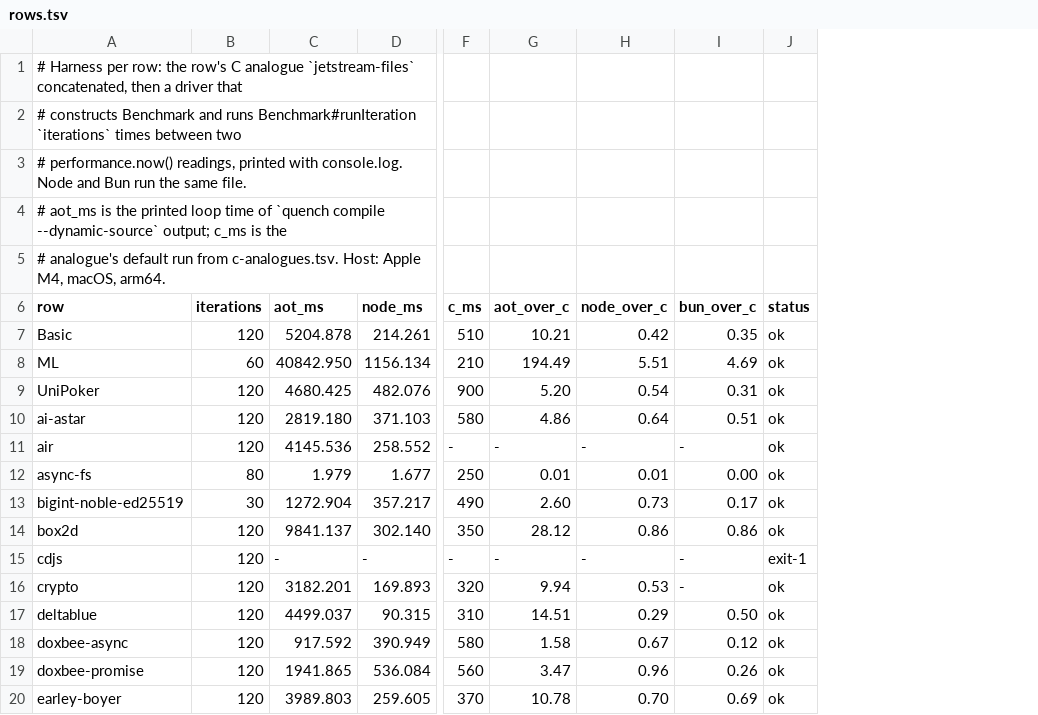
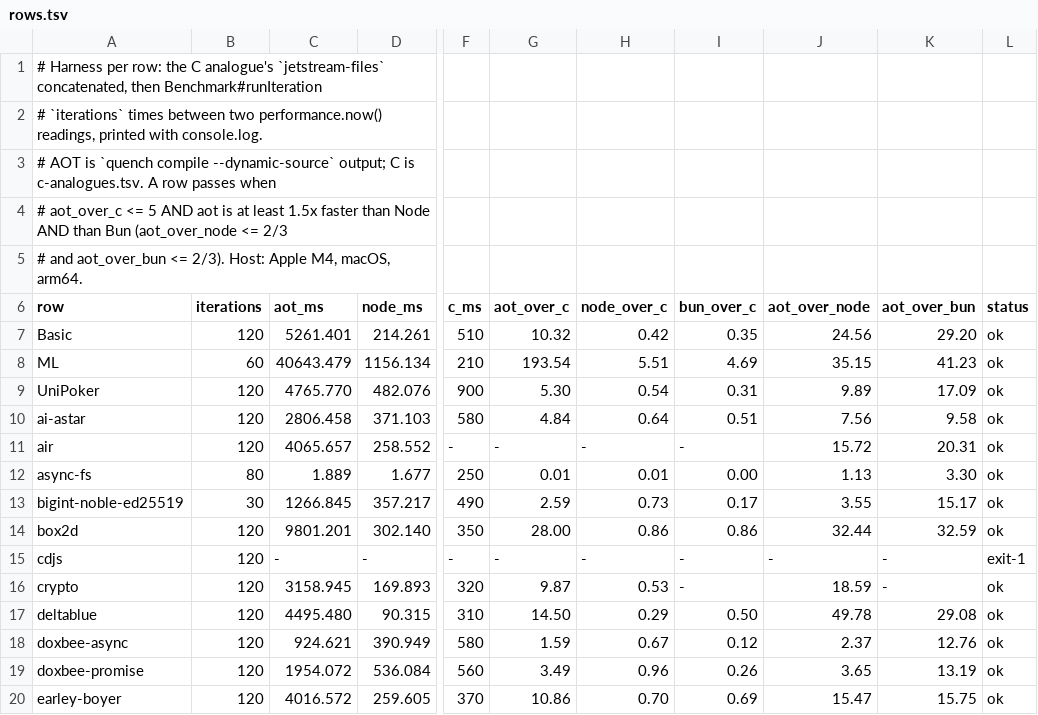
Before and after one commit to butaji/quench, a TSV file: research/aot/arm64/rows.tsv, drawn as a sheet; only a part is shown, gaps mark what is left out; the diff covers the shown part only; the diff names each change by its address in the sheet, - before the commit and + after, or states it on an @@ line.

Commit message:
Add the AOT-vs-Node/Bun criterion: no row passes yet
The table now records aot_over_node and aot_over_bun and a pass only where AOT is at or
under 5x C and at least 1.5x faster than both Node and Bun. No row passes: AOT is slower
than Node on every row (best async-fs at 1.13x Node, worst raytrace-private at 53.85x),
and slower than Bun everywhere Bun ran. Counts: 29 rows run, 7 at or under 5x C, 0 pass
the AOT-vs-Node/Bun bar.

```diff
--- a/research/aot/arm64/rows.tsv
+++ b/research/aot/arm64/rows.tsv
+column J (aot_over_node), rows 7-20: 24.56 | 35.15 | 9.89 | 7.56 | 15.72 | 1.13 | 3.55 | 32.44 | - | 18.59 | 49.78 | 2.37 | 3.65 | 15.47
+column K (aot_over_bun), rows 7-20: 29.20 | 41.23 | 17.09 | 9.58 | 20.31 | 3.30 | 15.17 | 32.59 | - | - | 29.08 | 12.76 | 13.19 | 15.75
-A1 (row): …row: the row's C analogue `jetstream-files` concatenated, then a driver that
+A1 (row): …row: the C analogue's `jetstream-files` concatenated, then Benchmark#runIteration
-A2 (row): # constructs Benchmark and runs Benchmark#runIteration `iterations` times between two
+A2 (row): # `iterations` times between two performance.now() readings, printed with console.log.
-A3 (row): # performance.now() readings, printed with console.log. Node and Bun run the same file.
+A3 (row): # AOT is `quench compile --dynamic-source` output; C is c-analogues.tsv. A row passes when
-A4 (row): # aot_ms is the printed loop time of `quench compile --dynamic-source` output; c_ms is the
+A4 (row): # aot_over_c <= 5 AND aot is at least 1.5x faster than Node AND than Bun (aot_over_node <= 2/3
-A5 (row): # analogue's default run from c-analogues.tsv. Host: Apple…
+A5 (row): # and aot_over_bun <= 2/3). Host: Apple…
-C7 (aot_ms): 5204.878
+C7 (aot_ms): 5261.401
-G7 (aot_over_c): 10.21
+G7 (aot_over_c): 10.32
-C8 (aot_ms): 40842.950
+C8 (aot_ms): 40643.479
-G8 (aot_over_c): 194.49
+G8 (aot_over_c): 193.54
-C9 (aot_ms): 4680.425
+C9 (aot_ms): 4765.770
-G9 (aot_over_c): 5.20
+G9 (aot_over_c): 5.30
-C10 (aot_ms): 2819.180
+C10 (aot_ms): 2806.458
-G10 (aot_over_c): 4.86
+G10 (aot_over_c): 4.84
-C11 (aot_ms): 4145.536
+C11 (aot_ms): 4065.657
-C12 (aot_ms): 1.979
+C12 (aot_ms): 1.889
-C13 (aot_ms): 1272.904
+C13 (aot_ms): 1266.845
-G13 (aot_over_c): 2.60
+G13 (aot_over_c): 2.59
-C14 (aot_ms): 9841.137
+C14 (aot_ms): 9801.201
-G14 (aot_over_c): 28.12
+G14 (aot_over_c): 28.00
-C16 (aot_ms): 3182.201
+C16 (aot_ms): 3158.945
-G16 (aot_over_c): 9.94
+G16 (aot_over_c): 9.87
-C17 (aot_ms): 4499.037
+C17 (aot_ms): 4495.480
-G17 (aot_over_c): 14.51
+G17 (aot_over_c): 14.50
-C18 (aot_ms): 917.592
+C18 (aot_ms): 924.621
-G18 (aot_over_c): 1.58
+G18 (aot_over_c): 1.59
-C19 (aot_ms): 1941.865
+C19 (aot_ms): 1954.072
-G19 (aot_over_c): 3.47
+G19 (aot_over_c): 3.49
-C20 (aot_ms): 3989.803
+C20 (aot_ms): 4016.572
-G20 (aot_over_c): 10.78
+G20 (aot_over_c): 10.86
```
Also changed, not shown: 29 edited cells elsewhere in this file.
